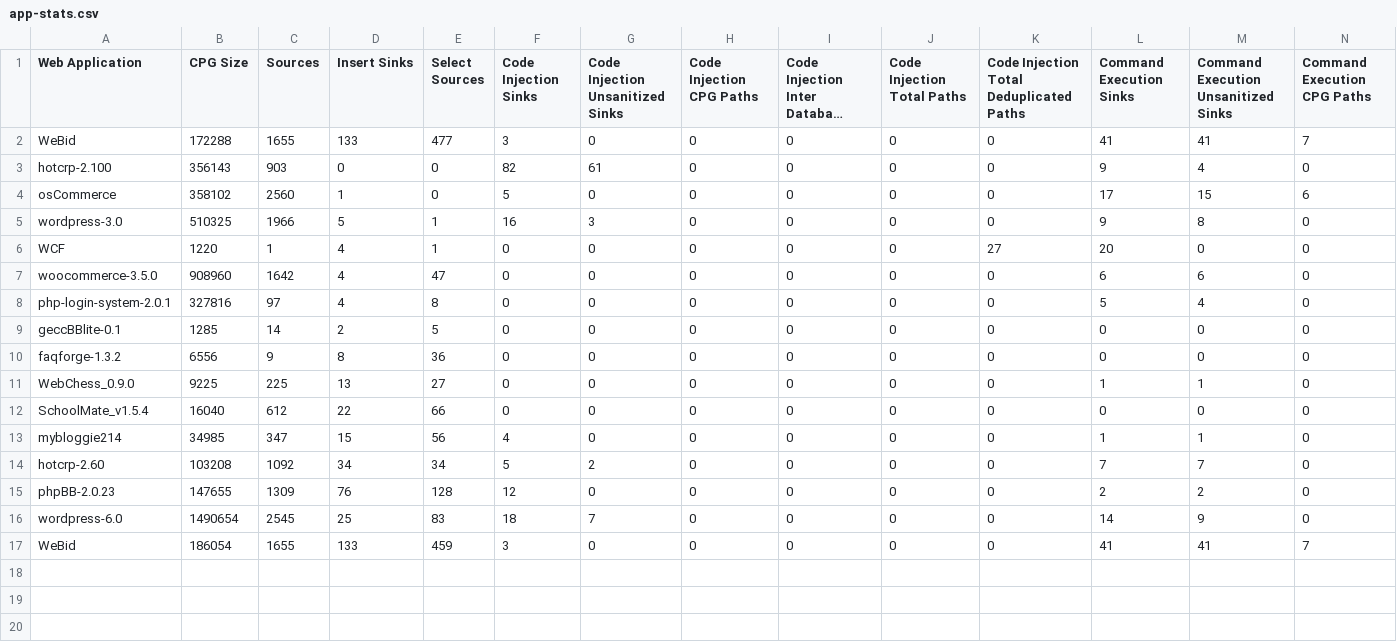
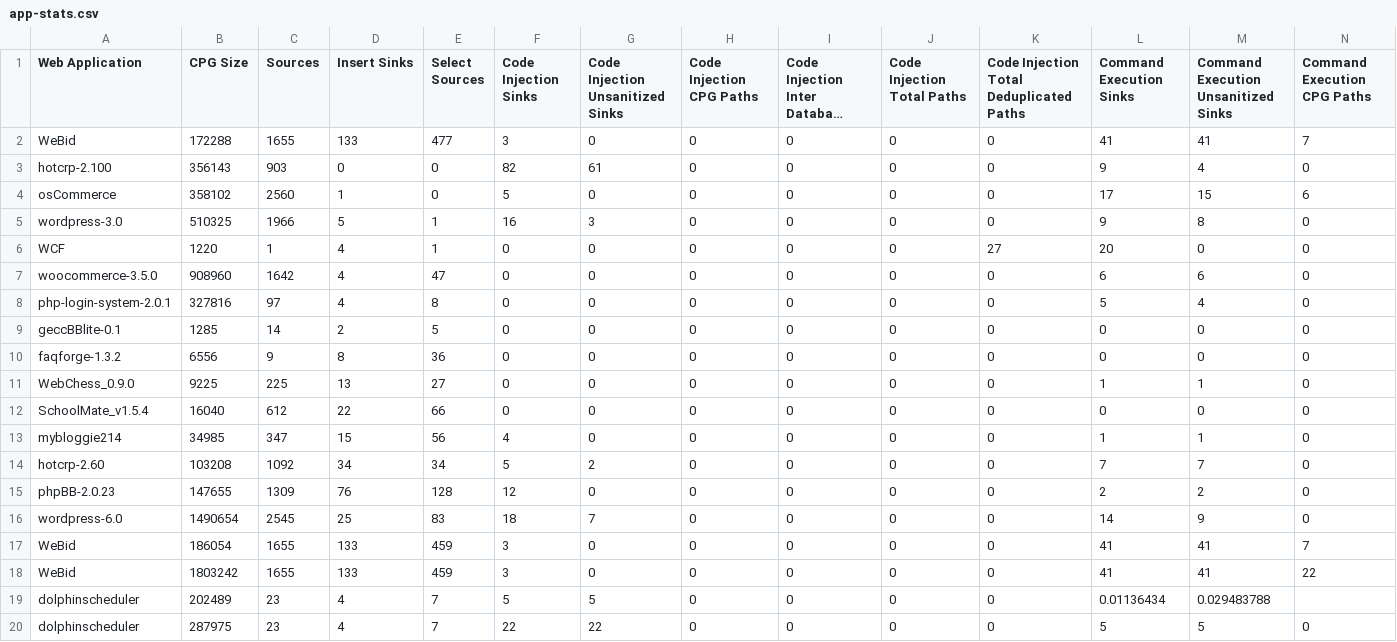
Before and after one commit to um-dsp/TaintRadar, a CSV file: app-stats.csv, drawn as a sheet; only a part is shown; long unchanged cells end in …; rows hold the shown columns only; the diff names each change by its address in the sheet, - before the commit and + after, or states it on an @@ line.

```diff
--- a/app-stats.csv
+++ b/app-stats.csv
+row 18: WeBid | 1803242 | 1655 | 133 | 459 | 3 | 0 | 0 | 0 | 0 | 0 | 41 | 41 | 22
+row 19: dolphinscheduler | 202489 | 23 | 4 | 7 | 5 | 5 | 0 | 0 | 0 | 0 | 0.01136434 | 0.029483788
+row 20: dolphinscheduler | 287975 | 23 | 4 | 7 | 22 | 22 | 0 | 0 | 0 | 0 | 5 | 5 | 0
```
Also changed, not shown: 35 other files.
